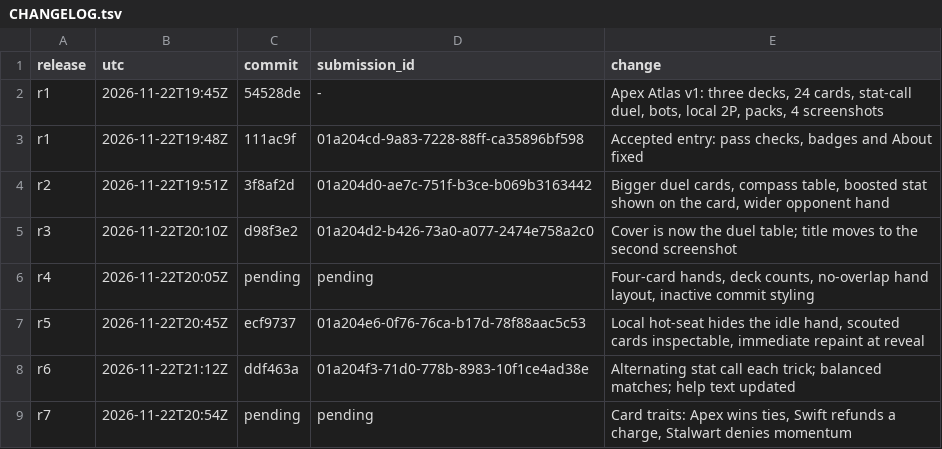
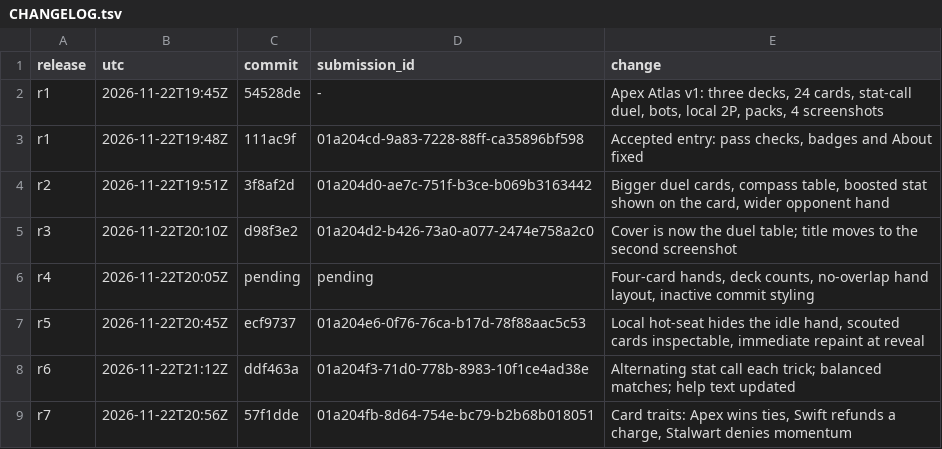
Before and after one commit to trolloks/trolloks-apex-atlas, a TSV file: CHANGELOG.tsv, drawn as a sheet.

Commit message:
Record v7 receipt

```diff
--- a/CHANGELOG.tsv
+++ b/CHANGELOG.tsv
@@ -8,2 +8,2 @@ r5	2026-11-22T20:45Z	ecf9737	01a204e6-0f76-76ca-b17d-78f88aac5c53	Local hot-seat
 r6	2026-11-22T21:12Z	ddf463a	01a204f3-71d0-778b-8983-10f1ce4ad38e	Alternating stat call each trick; balanced matches; help text updated
-r7	2026-11-22T20:54Z	pending	pending	Card traits: Apex wins ties, Swift refunds a charge, Stalwart denies momentum
+r7	2026-11-22T20:56Z	57f1dde	01a204fb-8d64-754e-bc79-b2b68b018051	Card traits: Apex wins ties, Swift refunds a charge, Stalwart denies momentum
```
